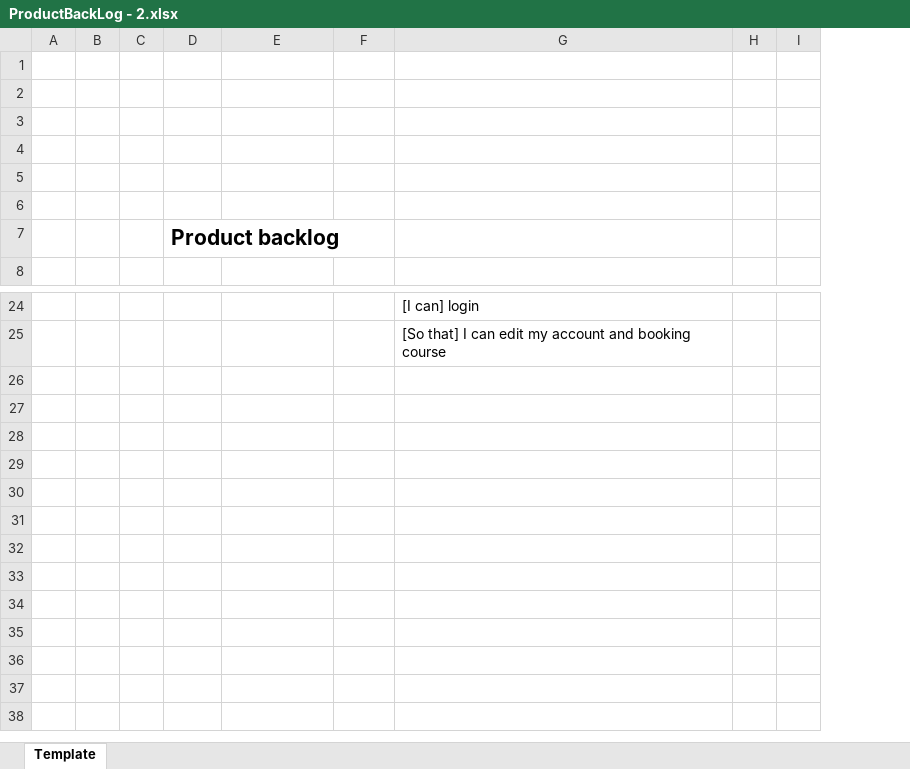
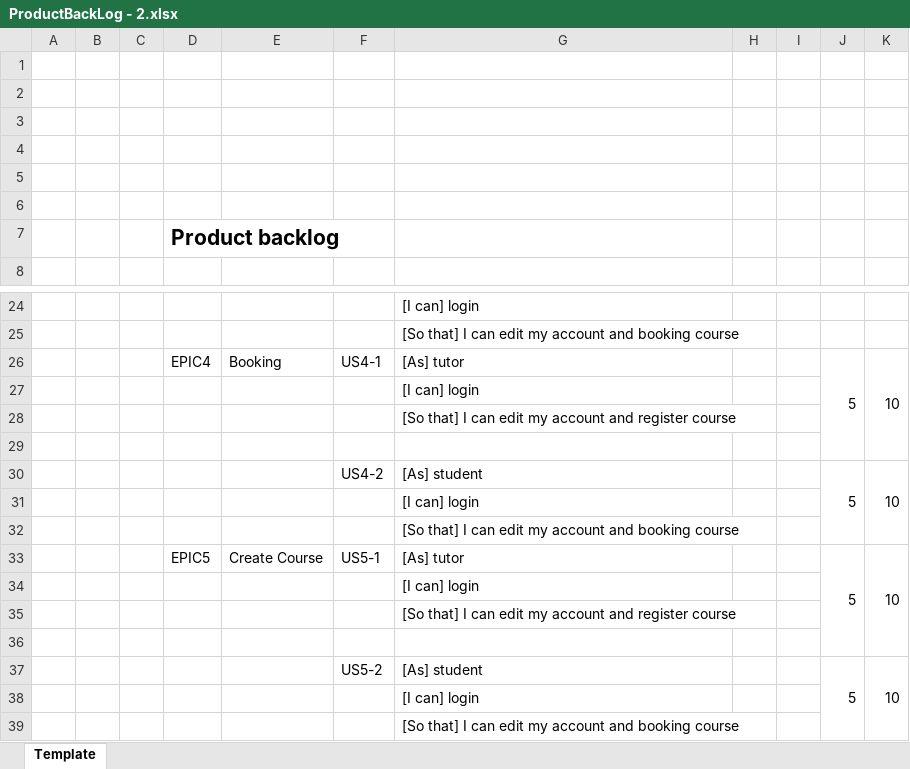
Before and after one commit to 5730688821-AS/mms-lottery-kitchen-v2, an Excel workbook: docs/4_sprint_deliverables/Phase II/ProductBackLog - 2.xlsx, sheet Template, drawn as a sheet; only a part is shown, gaps mark what is left out; values as stored, in another font and other column widths than the file's, no borders; the diff names each change by its address in the sheet, - before the commit and + after, or states it on an @@ line.

```diff
--- a/docs/4_sprint_deliverables/Phase II/ProductBackLog - 2.xlsx (sheet Template)
+++ b/docs/4_sprint_deliverables/Phase II/ProductBackLog - 2.xlsx (sheet Template)
+column H, empty
+column I, empty
+row 26:  |  |  | EPIC4 | Booking | US4-1 | [As] tutor |  |  | 5 | 10
+row 27:  |  |  |  |  |  | [I can] login
+row 28:  |  |  |  |  |  | [So that] I can edit my account and register course
+row 29: (empty)
+row 30:  |  |  |  |  | US4-2 | [As] student |  |  | 5 | 10
+row 31:  |  |  |  |  |  | [I can] login
+row 32:  |  |  |  |  |  | [So that] I can edit my account and booking course
+row 33:  |  |  | EPIC5 | Create Course | US5-1 | [As] tutor |  |  | 5 | 10
+row 34:  |  |  |  |  |  | [I can] login
+row 35:  |  |  |  |  |  | [So that] I can edit my account and register course
+row 36: (empty)
+row 37:  |  |  |  |  | US5-2 | [As] student |  |  | 5 | 10
+row 38:  |  |  |  |  |  | [I can] login
+row 39:  |  |  |  |  |  | [So that] I can edit my account and booking course
```
Also changed, not shown: docs/4_sprint_deliverables/Phase I/SprintBackLog - 1.xlsx, docs/4_sprint_deliverables/Phase II/SprintBackLog - 2.xlsx, 40 other files.
